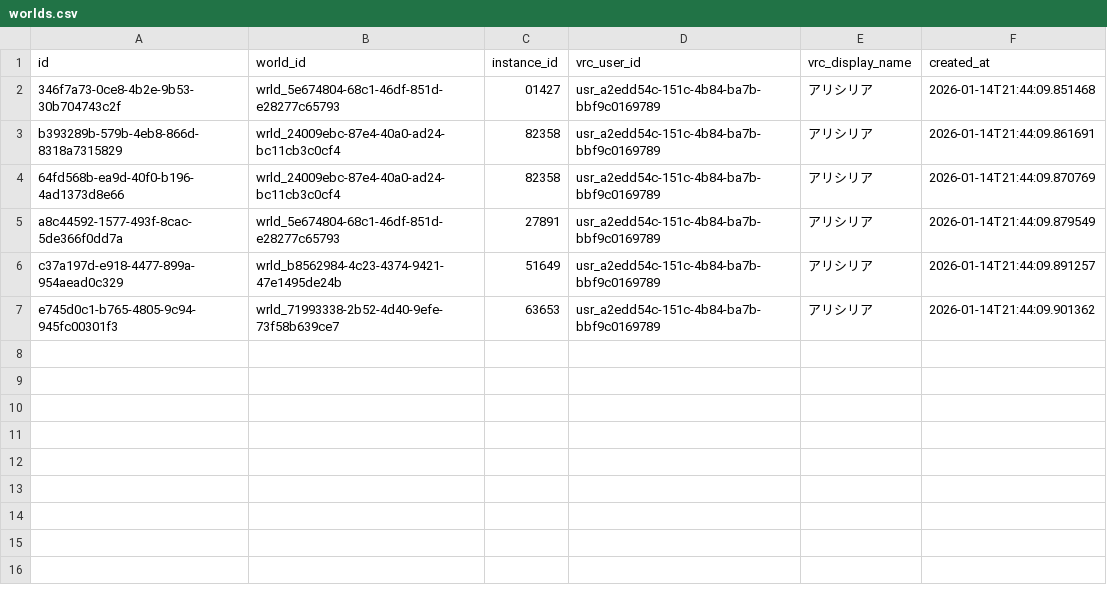
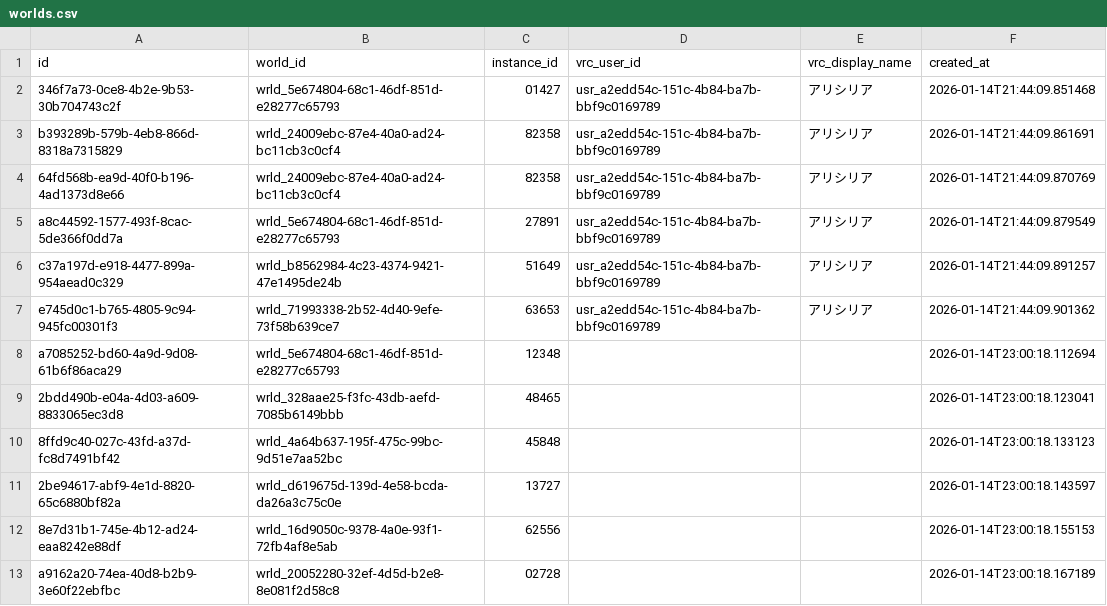
Before and after one commit to AliceAliciaBB/eterpix_win_app, a CSV file: temp/worlds.csv, drawn as a sheet; the diff names each change by its address in the sheet, - before the commit and + after, or states it on an @@ line.

```diff
--- a/temp/worlds.csv
+++ b/temp/worlds.csv
+row 8: a7085252-bd60-4a9d-9d08-61b6f86aca29 | wrld_5e674804-68c1-46df-851d-e28277c65793 | 12348 |  |  | 2026-01-14T23:00:18.112694
+row 9: 2bdd490b-e04a-4d03-a609-8833065ec3d8 | wrld_328aae25-f3fc-43db-aefd-7085b6149bbb | 48465 |  |  | 2026-01-14T23:00:18.123041
+row 10: 8ffd9c40-027c-43fd-a37d-fc8d7491bf42 | wrld_4a64b637-195f-475c-99bc-9d51e7aa52bc | 45848 |  |  | 2026-01-14T23:00:18.133123
+row 11: 2be94617-abf9-4e1d-8820-65c6880bf82a | wrld_d619675d-139d-4e58-bcda-da26a3c75c0e | 13727 |  |  | 2026-01-14T23:00:18.143597
+row 12: 8e7d31b1-745e-4b12-ad24-eaa8242e88df | wrld_16d9050c-9378-4a0e-93f1-72fb4af8e5ab | 62556 |  |  | 2026-01-14T23:00:18.155153
+row 13: a9162a20-74ea-40d8-b2b9-3e60f22ebfbc | wrld_20052280-32ef-4d5d-b2e8-8e081f2d58c8 | 02728 |  |  | 2026-01-14T23:00:18.167189
```
Also changed, not shown: 12 other files.
